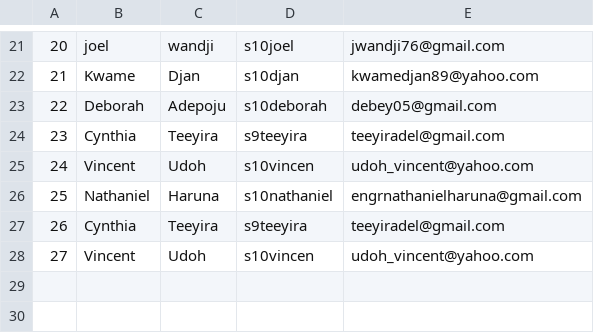
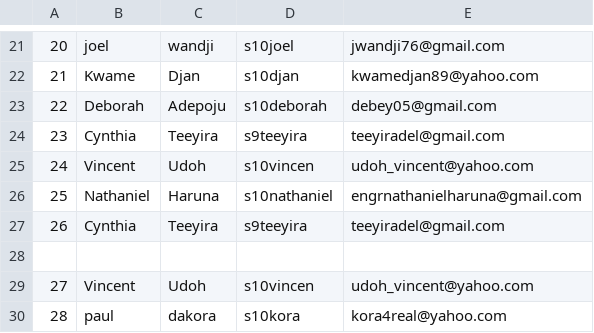
Before and after one commit to s10godwill/sso-user-automation, a CSV file: data/students.csv, drawn as a sheet; only a part is shown, gaps mark what is left out; the diff names each change by its address in the sheet, - before the commit and + after, or states it on an @@ line.

```diff
--- a/data/students.csv
+++ b/data/students.csv
+row 28: (empty)
+row 30: 28 | paul | dakora | s10kora | kora4real@yahoo.com
```
Also changed, not shown: 1 other file.
